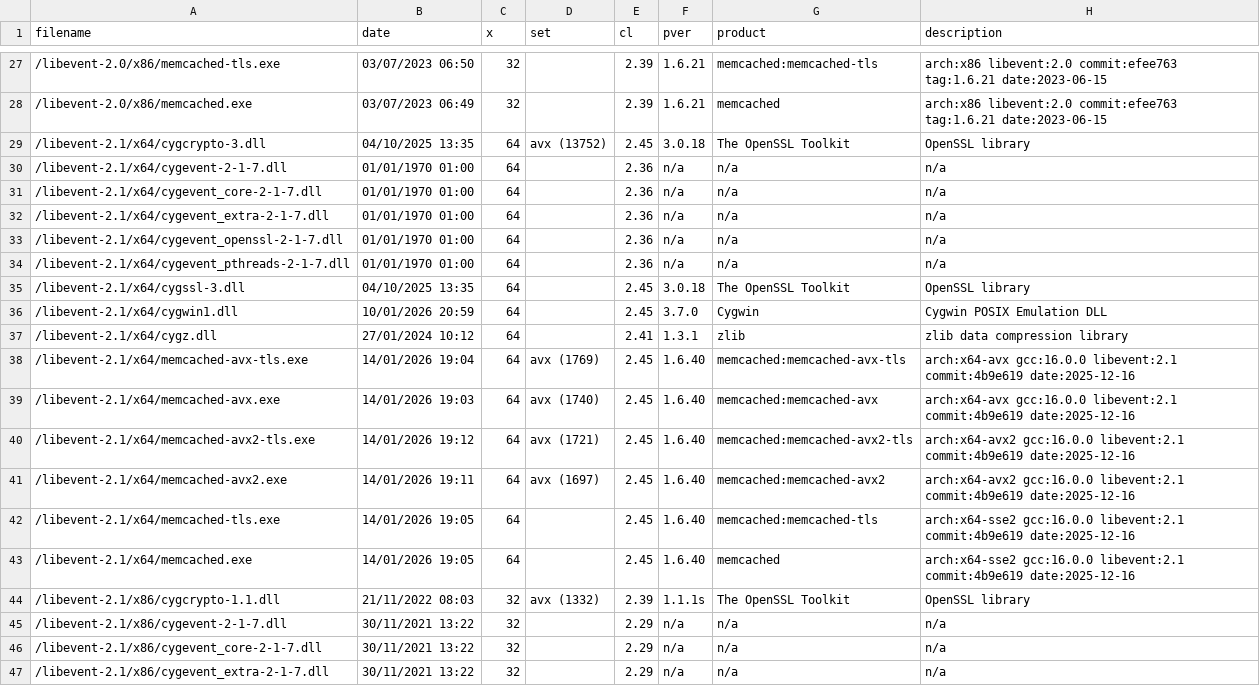
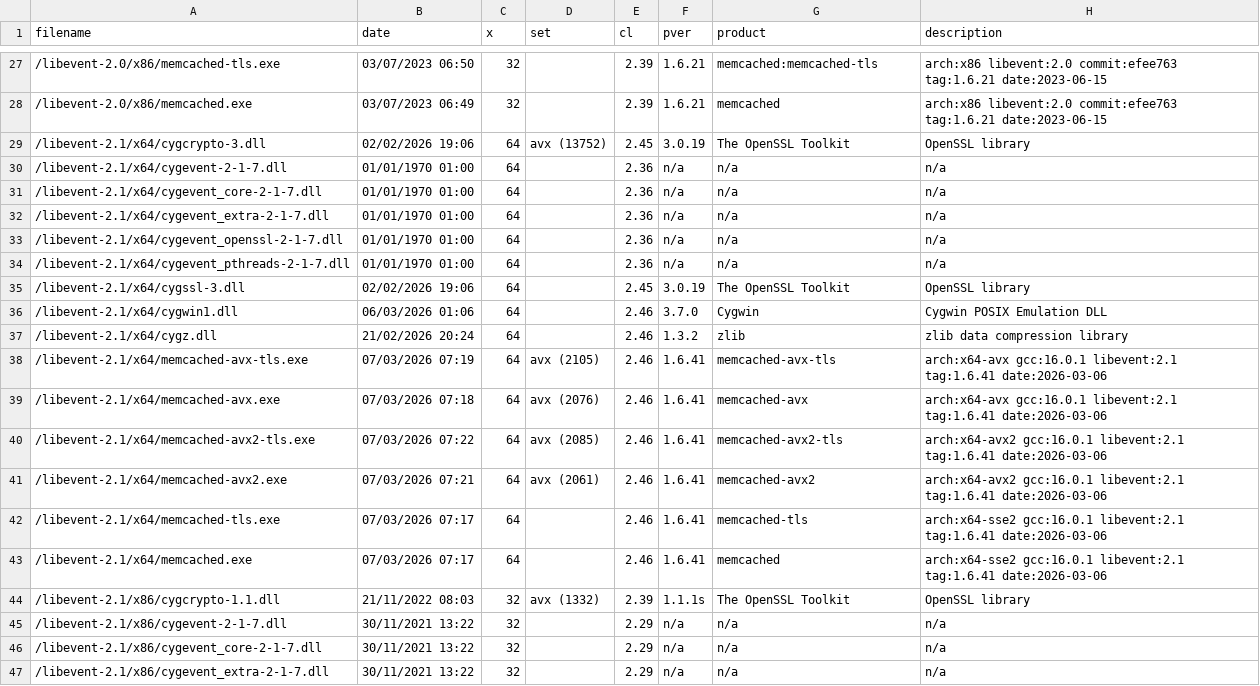
Before and after one commit to nono303/memcached, a CSV file: bininfo.csv, drawn as a sheet; only a part is shown, gaps mark what is left out.

```diff
--- a/bininfo.csv
+++ b/bininfo.csv
@@ -28,3 +28,3 @@ filename;date;x;set;cl;pver;product;description
 /libevent-2.0/x86/memcached.exe;03/07/2023 06:49;32;;2.39;1.6.21;memcached;arch:x86 libevent:2.0 commit:efee763 tag:1.6.21 date:2023-06-15
-/libevent-2.1/x64/cygcrypto-3.dll;04/10/2025 13:35;64;avx (13752);2.45;3.0.18;The OpenSSL Toolkit;OpenSSL library
+/libevent-2.1/x64/cygcrypto-3.dll;02/02/2026 19:06;64;avx (13752);2.45;3.0.19;The OpenSSL Toolkit;OpenSSL library
 /libevent-2.1/x64/cygevent-2-1-7.dll;01/01/1970 01:00;64;;2.36;n/a;n/a;n/a
@@ -34,11 +34,11 @@ filename;date;x;set;cl;pver;product;description
 /libevent-2.1/x64/cygevent_pthreads-2-1-7.dll;01/01/1970 01:00;64;;2.36;n/a;n/a;n/a
-/libevent-2.1/x64/cygssl-3.dll;04/10/2025 13:35;64;;2.45;3.0.18;The OpenSSL Toolkit;OpenSSL library
-/libevent-2.1/x64/cygwin1.dll;10/01/2026 20:59;64;;2.45;3.7.0;Cygwin;Cygwin POSIX Emulation DLL
-/libevent-2.1/x64/cygz.dll;27/01/2024 10:12;64;;2.41;1.3.1;zlib;zlib data compression library
-/libevent-2.1/x64/memcached-avx-tls.exe;14/01/2026 19:04;64;avx (1769);2.45;1.6.40;memcached:memcached-avx-tls;arch:x64-avx gcc:16.0.0 libevent:2.1 commit:4b9e619 date:2025-12-16
-/libevent-2.1/x64/memcached-avx.exe;14/01/2026 19:03;64;avx (1740);2.45;1.6.40;memcached:memcached-avx;arch:x64-avx gcc:16.0.0 libevent:2.1 commit:4b9e619 date:2025-12-16
-/libevent-2.1/x64/memcached-avx2-tls.exe;14/01/2026 19:12;64;avx (1721);2.45;1.6.40;memcached:memcached-avx2-tls;arch:x64-avx2 gcc:16.0.0 libevent:2.1 commit:4b9e619 date:2025-12-16
-/libevent-2.1/x64/memcached-avx2.exe;14/01/2026 19:11;64;avx (1697);2.45;1.6.40;memcached:memcached-avx2;arch:x64-avx2 gcc:16.0.0 libevent:2.1 commit:4b9e619 date:2025-12-16
-/libevent-2.1/x64/memcached-tls.exe;14/01/2026 19:05;64;;2.45;1.6.40;memcached:memcached-tls;arch:x64-sse2 gcc:16.0.0 libevent:2.1 commit:4b9e619 date:2025-12-16
-/libevent-2.1/x64/memcached.exe;14/01/2026 19:05;64;;2.45;1.6.40;memcached;arch:x64-sse2 gcc:16.0.0 libevent:2.1 commit:4b9e619 date:2025-12-16
+/libevent-2.1/x64/cygssl-3.dll;02/02/2026 19:06;64;;2.45;3.0.19;The OpenSSL Toolkit;OpenSSL library
+/libevent-2.1/x64/cygwin1.dll;06/03/2026 01:06;64;;2.46;3.7.0;Cygwin;Cygwin POSIX Emulation DLL
+/libevent-2.1/x64/cygz.dll;21/02/2026 20:24;64;;2.46;1.3.2;zlib;zlib data compression library
+/libevent-2.1/x64/memcached-avx-tls.exe;07/03/2026 07:19;64;avx (2105);2.46;1.6.41;memcached-avx-tls;arch:x64-avx gcc:16.0.1 libevent:2.1 tag:1.6.41 date:2026-03-06
+/libevent-2.1/x64/memcached-avx.exe;07/03/2026 07:18;64;avx (2076);2.46;1.6.41;memcached-avx;arch:x64-avx gcc:16.0.1 libevent:2.1 tag:1.6.41 date:2026-03-06
+/libevent-2.1/x64/memcached-avx2-tls.exe;07/03/2026 07:22;64;avx (2085);2.46;1.6.41;memcached-avx2-tls;arch:x64-avx2 gcc:16.0.1 libevent:2.1 tag:1.6.41 date:2026-03-06
+/libevent-2.1/x64/memcached-avx2.exe;07/03/2026 07:21;64;avx (2061);2.46;1.6.41;memcached-avx2;arch:x64-avx2 gcc:16.0.1 libevent:2.1 tag:1.6.41 date:2026-03-06
+/libevent-2.1/x64/memcached-tls.exe;07/03/2026 07:17;64;;2.46;1.6.41;memcached-tls;arch:x64-sse2 gcc:16.0.1 libevent:2.1 tag:1.6.41 date:2026-03-06
+/libevent-2.1/x64/memcached.exe;07/03/2026 07:17;64;;2.46;1.6.41;memcached;arch:x64-sse2 gcc:16.0.1 libevent:2.1 tag:1.6.41 date:2026-03-06
 /libevent-2.1/x86/cygcrypto-1.1.dll;21/11/2022 08:03;32;avx (1332);2.39;1.1.1s;The OpenSSL Toolkit;OpenSSL library
```
Also changed, not shown: 11 other files.
